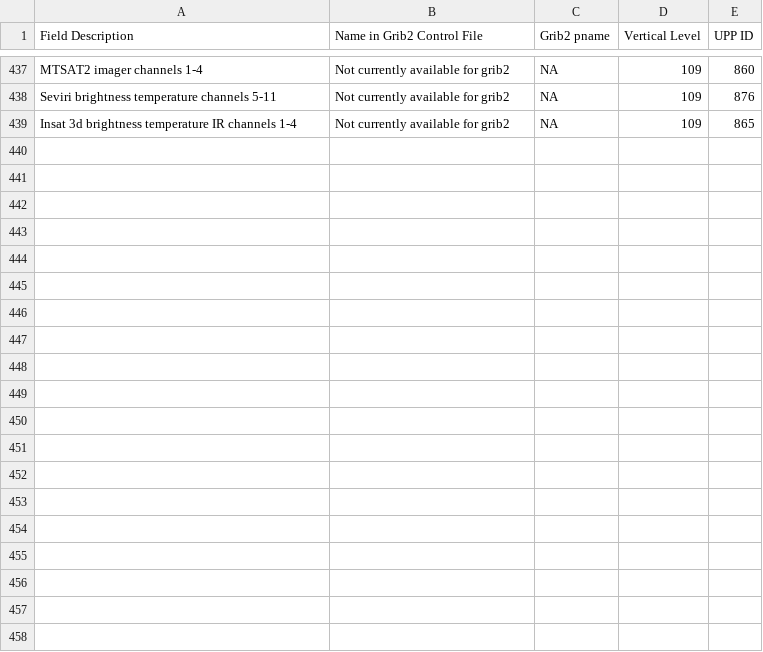
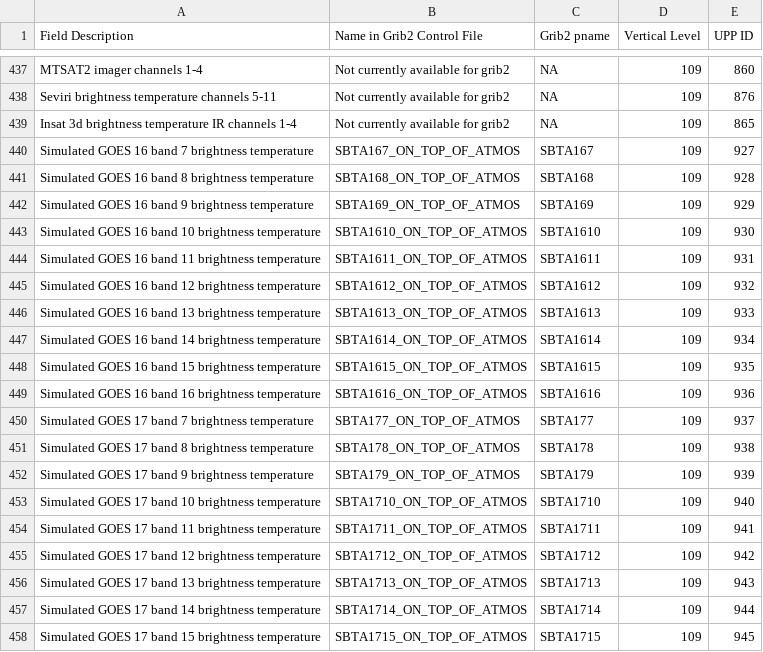
Before and after one commit to NOAA-EMC/UPP, a CSV file: docs/UPP_GRIB2_Table.csv, drawn as a sheet; only a part is shown, gaps mark what is left out; the diff covers the shown part only.

```diff
--- a/docs/UPP_GRIB2_Table.csv
+++ b/docs/UPP_GRIB2_Table.csv
@@ -439 +439,20 @@ Seviri brightness temperature channels 5-11,Not currently available for grib2,NA
 Insat 3d brightness temperature IR channels 1-4,Not currently available for grib2,NA,109,865
+Simulated GOES 16 band 7 brightness temperature,SBTA167_ON_TOP_OF_ATMOS,SBTA167,109,927
+Simulated GOES 16 band 8 brightness temperature,SBTA168_ON_TOP_OF_ATMOS,SBTA168,109,928
+Simulated GOES 16 band 9 brightness temperature,SBTA169_ON_TOP_OF_ATMOS,SBTA169,109,929
+Simulated GOES 16 band 10 brightness temperature,SBTA1610_ON_TOP_OF_ATMOS,SBTA1610,109,930
+Simulated GOES 16 band 11 brightness temperature,SBTA1611_ON_TOP_OF_ATMOS,SBTA1611,109,931
+Simulated GOES 16 band 12 brightness temperature,SBTA1612_ON_TOP_OF_ATMOS,SBTA1612,109,932
+Simulated GOES 16 band 13 brightness temperature,SBTA1613_ON_TOP_OF_ATMOS,SBTA1613,109,933
+Simulated GOES 16 band 14 brightness temperature,SBTA1614_ON_TOP_OF_ATMOS,SBTA1614,109,934
+Simulated GOES 16 band 15 brightness temperature,SBTA1615_ON_TOP_OF_ATMOS,SBTA1615,109,935
+Simulated GOES 16 band 16 brightness temperature,SBTA1616_ON_TOP_OF_ATMOS,SBTA1616,109,936
+Simulated GOES 17 band 7 brightness temperature,SBTA177_ON_TOP_OF_ATMOS,SBTA177,109,937
+Simulated GOES 17 band 8 brightness temperature,SBTA178_ON_TOP_OF_ATMOS,SBTA178,109,938
+Simulated GOES 17 band 9 brightness temperature,SBTA179_ON_TOP_OF_ATMOS,SBTA179,109,939
+Simulated GOES 17 band 10 brightness temperature,SBTA1710_ON_TOP_OF_ATMOS,SBTA1710,109,940
+Simulated GOES 17 band 11 brightness temperature,SBTA1711_ON_TOP_OF_ATMOS,SBTA1711,109,941
+Simulated GOES 17 band 12 brightness temperature,SBTA1712_ON_TOP_OF_ATMOS,SBTA1712,109,942
+Simulated GOES 17 band 13 brightness temperature,SBTA1713_ON_TOP_OF_ATMOS,SBTA1713,109,943
+Simulated GOES 17 band 14 brightness temperature,SBTA1714_ON_TOP_OF_ATMOS,SBTA1714,109,944
+Simulated GOES 17 band 15 brightness temperature,SBTA1715_ON_TOP_OF_ATMOS,SBTA1715,109,945
```
Also changed, not shown: 21 added rows elsewhere in this file, 5 other files.
